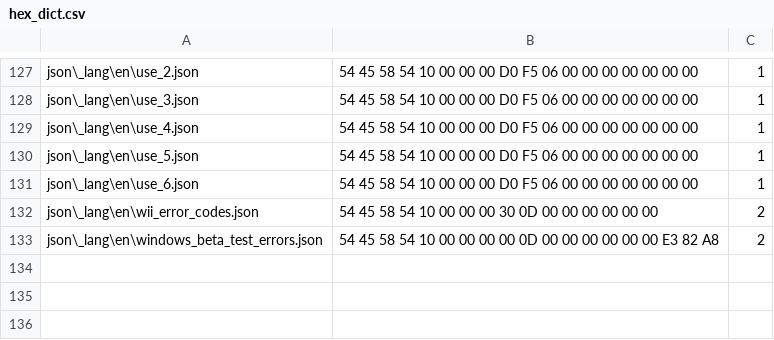
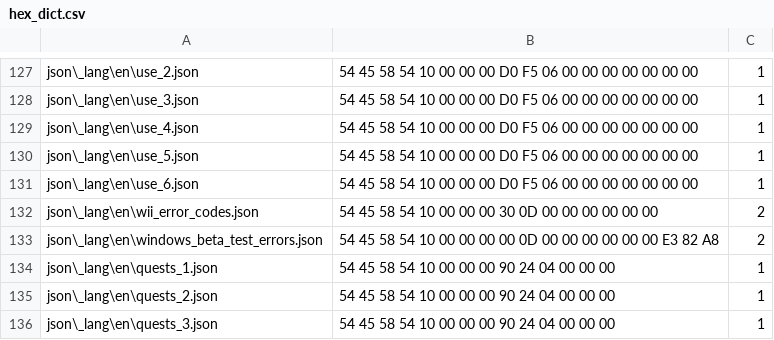
Before and after one commit to jmctune/dqxclarity, a CSV file: hex_dict.csv, drawn as a sheet; only a part is shown, gaps mark what is left out.

```diff
--- a/hex_dict.csv
+++ b/hex_dict.csv
@@ -133 +133,4 @@ json\_lang\en\wii_error_codes.json,54 45 58 54 10 00 00 00 30 0D 00 00 00 00 00
 json\_lang\en\windows_beta_test_errors.json,54 45 58 54 10 00 00 00 00 0D 00 00 00 00 00 00 E3 82 A8,2
+json\_lang\en\quests_1.json,54 45 58 54 10 00 00 00 90 24 04 00 00 00, 1
+json\_lang\en\quests_2.json,54 45 58 54 10 00 00 00 90 24 04 00 00 00, 1
+json\_lang\en\quests_3.json,54 45 58 54 10 00 00 00 90 24 04 00 00 00, 1
```
Also changed, not shown: 6 other files.
